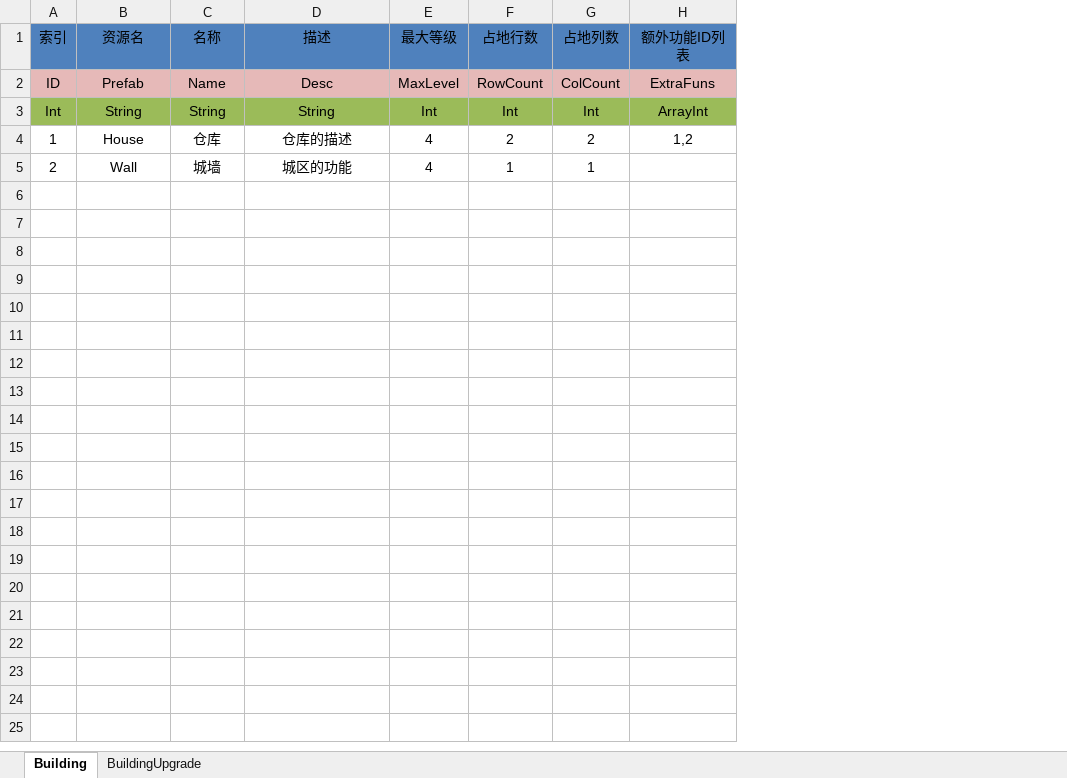
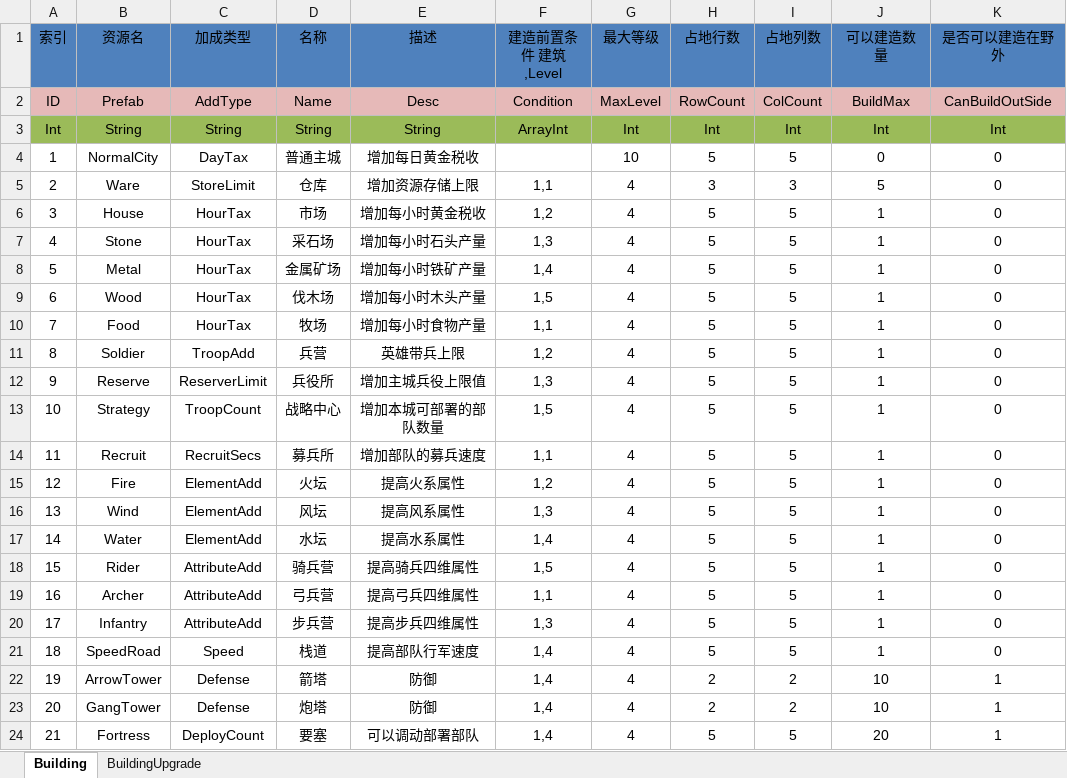
Before and after one commit to shanteng/CS, an Excel workbook: Excel/Building.xlsx, sheet Building, drawn as a sheet; values as stored, in another font and other column widths than the file's, no borders; removed rows and columns are numbered as before the commit, all else as after; the diff names each change by its address in the sheet, - before the commit and + after, or states it on an @@ line.

```diff
--- a/Excel/Building.xlsx (sheet Building)
+++ b/Excel/Building.xlsx (sheet Building)
+column C (加成类型), rows 2-5: AddType | String | DayTax | StoreLimit
+column F (建造前置条件 建筑,Level), rows 2-5: Condition | ArrayInt |  | 1,1
-column H (额外功能ID列表), rows 2-4: ExtraFuns | ArrayInt | 1,2
+column J (可以建造数量), rows 2-5: BuildMax | Int | 0 | 5
+column K (是否可以建造在野外), rows 2-5: CanBuildOutSide | Int | 0 | 0
-B4 (资源名): House
+B4 (资源名): NormalCity
-D4 (名称): 仓库
+D4 (名称): 普通主城
-E4 (描述): 仓库的描述
+E4 (描述): 增加每日黄金税收
-G4 (最大等级): 4
+G4 (最大等级): 10
-H4 (占地行数): 2
+H4 (占地行数): 5
-I4 (占地列数): 2
+I4 (占地列数): 5
-B5 (资源名): Wall
+B5 (资源名): Ware
-D5 (名称): 城墙
+D5 (名称): 仓库
-E5 (描述): 城区的功能
+E5 (描述): 增加资源存储上限
-H5 (占地行数): 1
+H5 (占地行数): 3
-I5 (占地列数): 1
+I5 (占地列数): 3
+row 6: 3 | House | HourTax | 市场 | 增加每小时黄金税收 | 1,2 | 4 | 5 | 5 | 1 | 0
+row 7: 4 | Stone | HourTax | 采石场 | 增加每小时石头产量 | 1,3 | 4 | 5 | 5 | 1 | 0
+row 8: 5 | Metal | HourTax | 金属矿场 | 增加每小时铁矿产量 | 1,4 | 4 | 5 | 5 | 1 | 0
+row 9: 6 | Wood | HourTax | 伐木场 | 增加每小时木头产量 | 1,5 | 4 | 5 | 5 | 1 | 0
+row 10: 7 | Food | HourTax | 牧场 | 增加每小时食物产量 | 1,1 | 4 | 5 | 5 | 1 | 0
+row 11: 8 | Soldier | TroopAdd | 兵营 | 英雄带兵上限 | 1,2 | 4 | 5 | 5 | 1 | 0
+row 12: 9 | Reserve | ReserverLimit | 兵役所 | 增加主城兵役上限值 | 1,3 | 4 | 5 | 5 | 1 | 0
+row 13: 10 | Strategy | TroopCount | 战略中心 | 增加本城可部署的部队数量 | 1,5 | 4 | 5 | 5 | 1 | 0
+row 14: 11 | Recruit | RecruitSecs | 募兵所 | 增加部队的募兵速度 | 1,1 | 4 | 5 | 5 | 1 | 0
+row 15: 12 | Fire | ElementAdd | 火坛 | 提高火系属性 | 1,2 | 4 | 5 | 5 | 1 | 0
+row 16: 13 | Wind | ElementAdd | 风坛 | 提高风系属性 | 1,3 | 4 | 5 | 5 | 1 | 0
+row 17: 14 | Water | ElementAdd | 水坛 | 提高水系属性 | 1,4 | 4 | 5 | 5 | 1 | 0
+row 18: 15 | Rider | AttributeAdd | 骑兵营 | 提高骑兵四维属性 | 1,5 | 4 | 5 | 5 | 1 | 0
+row 19: 16 | Archer | AttributeAdd | 弓兵营 | 提高弓兵四维属性 | 1,1 | 4 | 5 | 5 | 1 | 0
+row 20: 17 | Infantry | AttributeAdd | 步兵营 | 提高步兵四维属性 | 1,3 | 4 | 5 | 5 | 1 | 0
+row 21: 18 | SpeedRoad | Speed | 栈道 | 提高部队行军速度 | 1,4 | 4 | 5 | 5 | 1 | 0
+row 22: 19 | ArrowTower | Defense | 箭塔 | 防御 | 1,4 | 4 | 2 | 2 | 10 | 1
+row 23: 20 | GangTower | Defense | 炮塔 | 防御 | 1,4 | 4 | 2 | 2 | 10 | 1
+row 24: 21 | Fortress | DeployCount | 要塞 | 可以调动部署部队 | 1,4 | 4 | 5 | 5 | 20 | 1
```
Also changed, not shown: sheet BuildingUpgrade, Excel/Language.xlsx, 34 other files.
